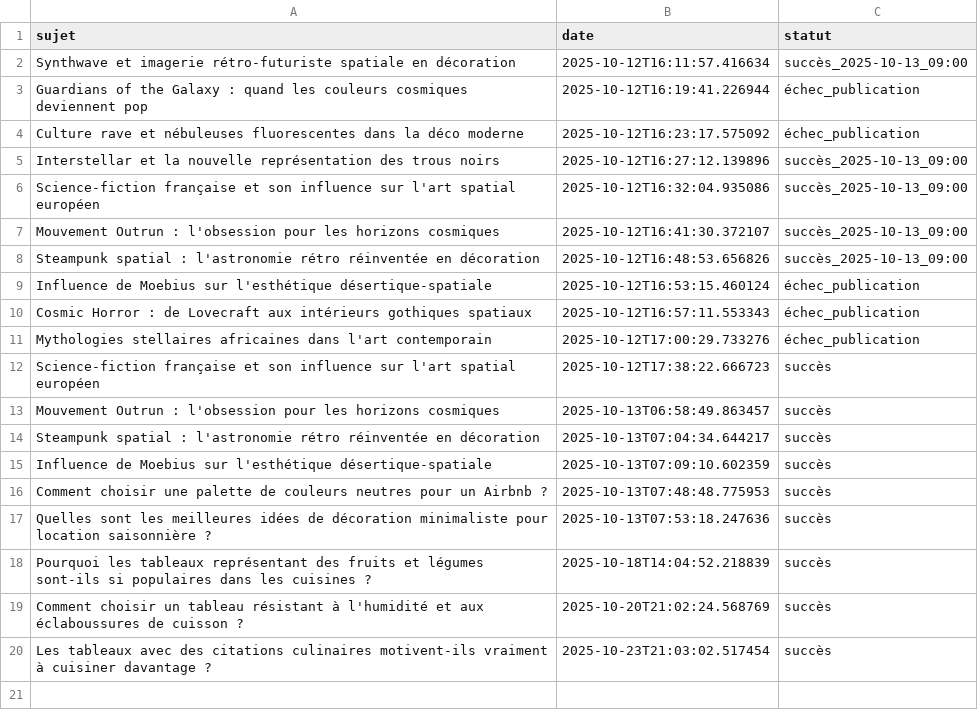
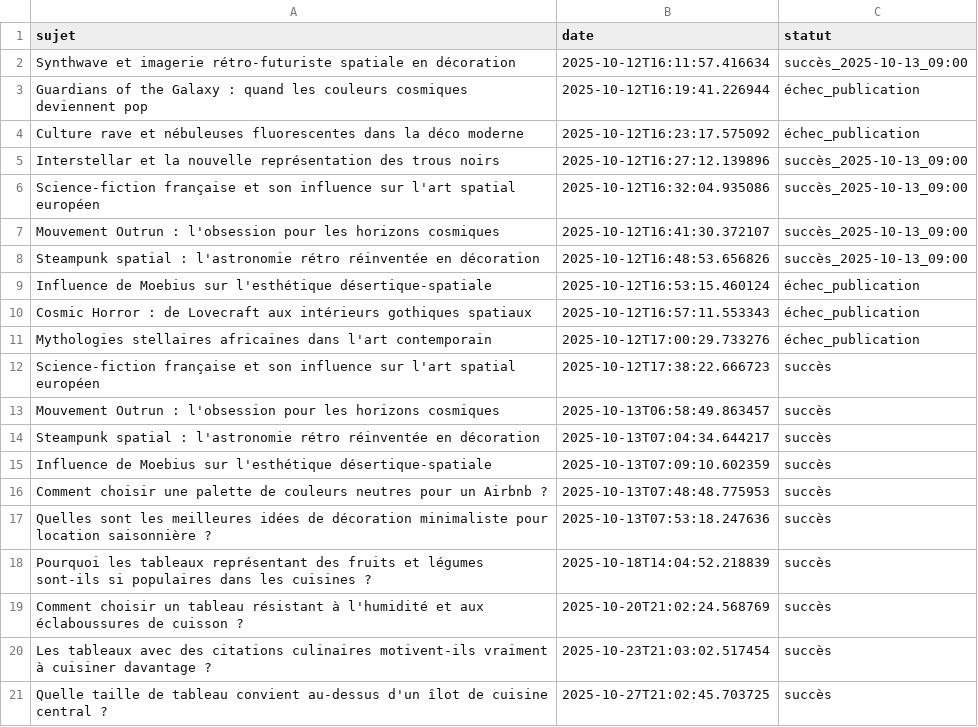
Before and after one commit to Metalosmose21/Cuisine-1, a CSV file: sujets_traites.csv, drawn as a sheet.

```diff
--- a/sujets_traites.csv
+++ b/sujets_traites.csv
@@ -20 +20,2 @@ Comment choisir un tableau résistant à l'humidité et aux éclaboussures de cu
 Les tableaux avec des citations culinaires motivent-ils vraiment à cuisiner davantage ?,2025-10-23T21:03:02.517454,succès
+Quelle taille de tableau convient au-dessus d'un îlot de cuisine central ?,2025-10-27T21:02:45.703725,succès
```
Also changed, not shown: sujets.csv.
